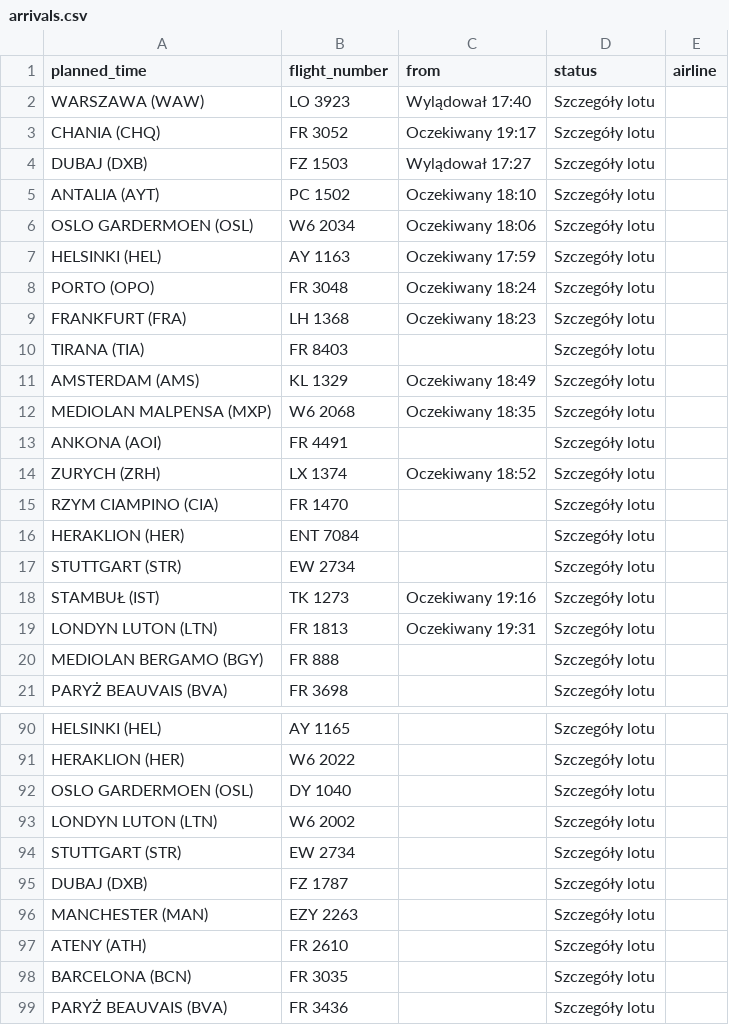
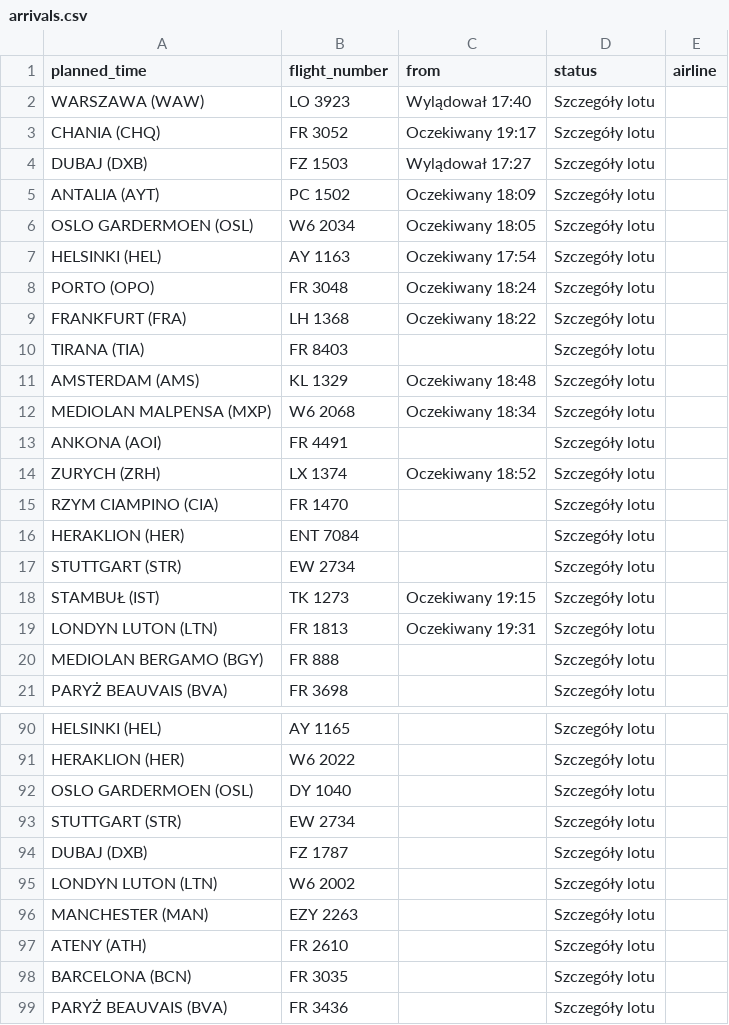
Before and after one commit to przemyslawbaran2993-droid/codex-test, a CSV file: data/arrivals.csv, drawn as a sheet; only a part is shown, gaps mark what is left out.

```diff
--- a/data/arrivals.csv
+++ b/data/arrivals.csv
@@ -4,10 +4,10 @@ CHANIA (CHQ);FR 3052;Oczekiwany 19:17;Szczegóły lotu;
 DUBAJ (DXB);FZ 1503;Wylądował 17:27;Szczegóły lotu;
-ANTALIA (AYT);PC 1502;Oczekiwany 18:10;Szczegóły lotu;
-OSLO GARDERMOEN (OSL);W6 2034;Oczekiwany 18:06;Szczegóły lotu;
-HELSINKI (HEL);AY 1163;Oczekiwany 17:59;Szczegóły lotu;
+ANTALIA (AYT);PC 1502;Oczekiwany 18:09;Szczegóły lotu;
+OSLO GARDERMOEN (OSL);W6 2034;Oczekiwany 18:05;Szczegóły lotu;
+HELSINKI (HEL);AY 1163;Oczekiwany 17:54;Szczegóły lotu;
 PORTO (OPO);FR 3048;Oczekiwany 18:24;Szczegóły lotu;
-FRANKFURT (FRA);LH 1368;Oczekiwany 18:23;Szczegóły lotu;
+FRANKFURT (FRA);LH 1368;Oczekiwany 18:22;Szczegóły lotu;
 TIRANA (TIA);FR 8403;;Szczegóły lotu;
-AMSTERDAM (AMS);KL 1329;Oczekiwany 18:49;Szczegóły lotu;
-MEDIOLAN MALPENSA (MXP);W6 2068;Oczekiwany 18:35;Szczegóły lotu;
+AMSTERDAM (AMS);KL 1329;Oczekiwany 18:48;Szczegóły lotu;
+MEDIOLAN MALPENSA (MXP);W6 2068;Oczekiwany 18:34;Szczegóły lotu;
 ANKONA (AOI);FR 4491;;Szczegóły lotu;
@@ -17,3 +17,3 @@ HERAKLION (HER);ENT 7084;;Szczegóły lotu;
 STUTTGART (STR);EW 2734;;Szczegóły lotu;
-STAMBUŁ (IST);TK 1273;Oczekiwany 19:16;Szczegóły lotu;
+STAMBUŁ (IST);TK 1273;Oczekiwany 19:15;Szczegóły lotu;
 LONDYN LUTON (LTN);FR 1813;Oczekiwany 19:31;Szczegóły lotu;
@@ -92,5 +92,5 @@ HERAKLION (HER);W6 2022;;Szczegóły lotu;
 OSLO GARDERMOEN (OSL);DY 1040;;Szczegóły lotu;
-LONDYN LUTON (LTN);W6 2002;;Szczegóły lotu;
 STUTTGART (STR);EW 2734;;Szczegóły lotu;
 DUBAJ (DXB);FZ 1787;;Szczegóły lotu;
+LONDYN LUTON (LTN);W6 2002;;Szczegóły lotu;
 MANCHESTER (MAN);EZY 2263;;Szczegóły lotu;
```
